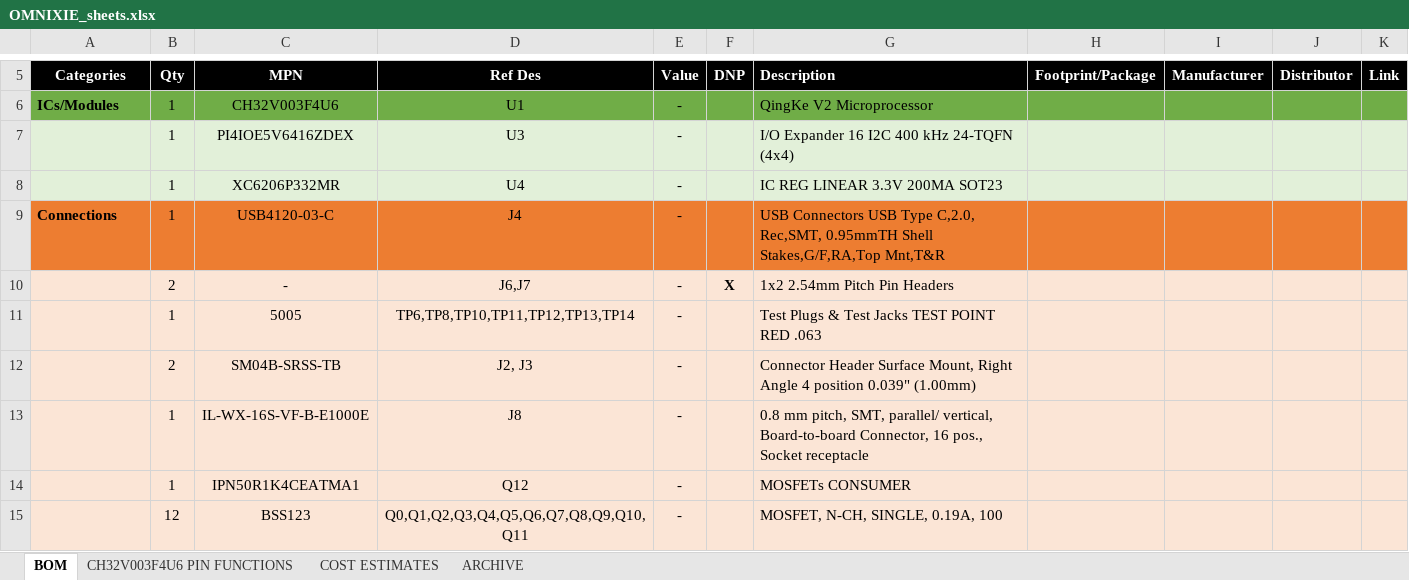
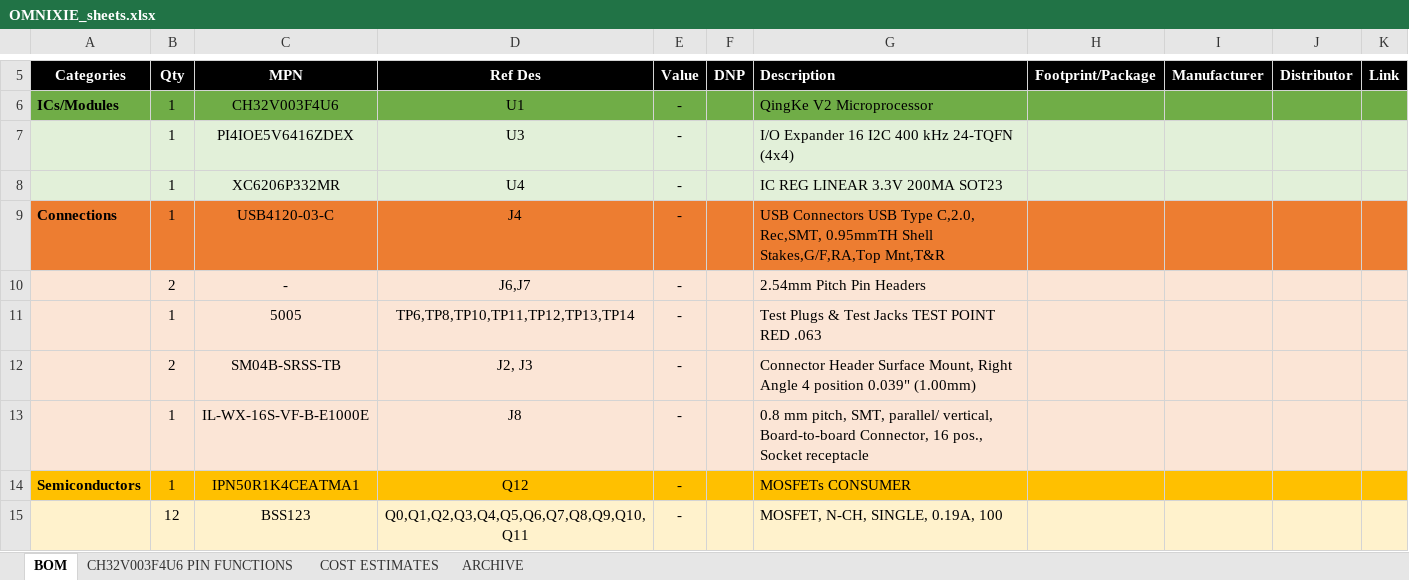
Before and after one commit to NA-varez/OMNIXIE, an Excel workbook: Documents/OMNIXIE_sheets.xlsx, sheet BOM, drawn as a sheet; only a part is shown, gaps mark what is left out; values as stored, in another font and other column widths than the file's, no borders; the diff covers the shown part only; the diff names each change by its address in the sheet, - before the commit and + after, or states it on an @@ line.

```diff
--- a/Documents/OMNIXIE_sheets.xlsx (sheet BOM)
+++ b/Documents/OMNIXIE_sheets.xlsx (sheet BOM)
-F10 (DNP): X
+F10 (DNP): (empty)
-G10 (Description): 1x2 2.54mm Pitch Pin Headers
+G10 (Description): 2.54mm Pitch Pin Headers
-A14 (Categories): (empty)
+A14 (Categories): Semiconductors
-A14:K14 fill: #FBE5D6
+A14:K14 fill: #FFC000
```
Also changed, not shown: 1 added row, 2 removed rows, 7 edited cells and cell formats elsewhere in this sheet, sheet ARCHIVE, sheet CH32V003F4U6 PIN FUNCTIONS, 3 other files.
